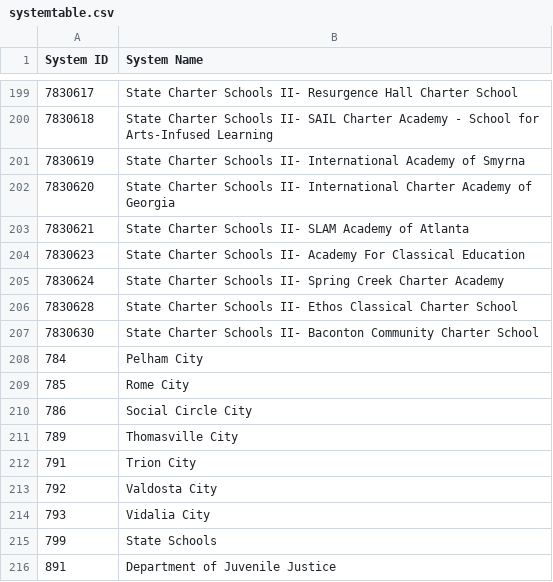
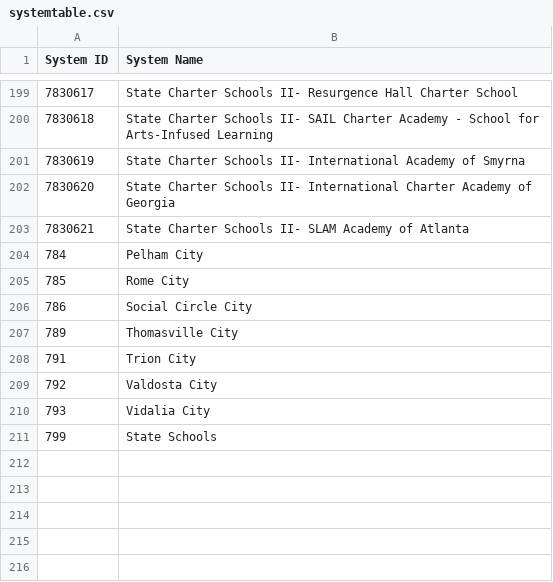
Before and after one commit to key12pat34/P2-House-A-Teacher-API-project-, a CSV file: Project/Starter Code/static/systemtable.csv, drawn as a sheet; only a part is shown, gaps mark what is left out; the diff names each change by its address in the sheet, - before the commit and + after, or states it on an @@ line.

```diff
--- a/Project/Starter Code/static/systemtable.csv
+++ b/Project/Starter Code/static/systemtable.csv
-row 204: 7830623 | State Charter Schools II- Academy For Classical Education
-row 205: 7830624 | State Charter Schools II- Spring Creek Charter Academy
-row 206: 7830628 | State Charter Schools II- Ethos Classical Charter School
-row 207: 7830630 | State Charter Schools II- Baconton Community Charter School
-row 216: 891 | Department of Juvenile Justice
```
Also changed, not shown: Project/Starter Code/static/locationtable.csv, Project/Starter Code/static/printable.csv, 3 other files.
